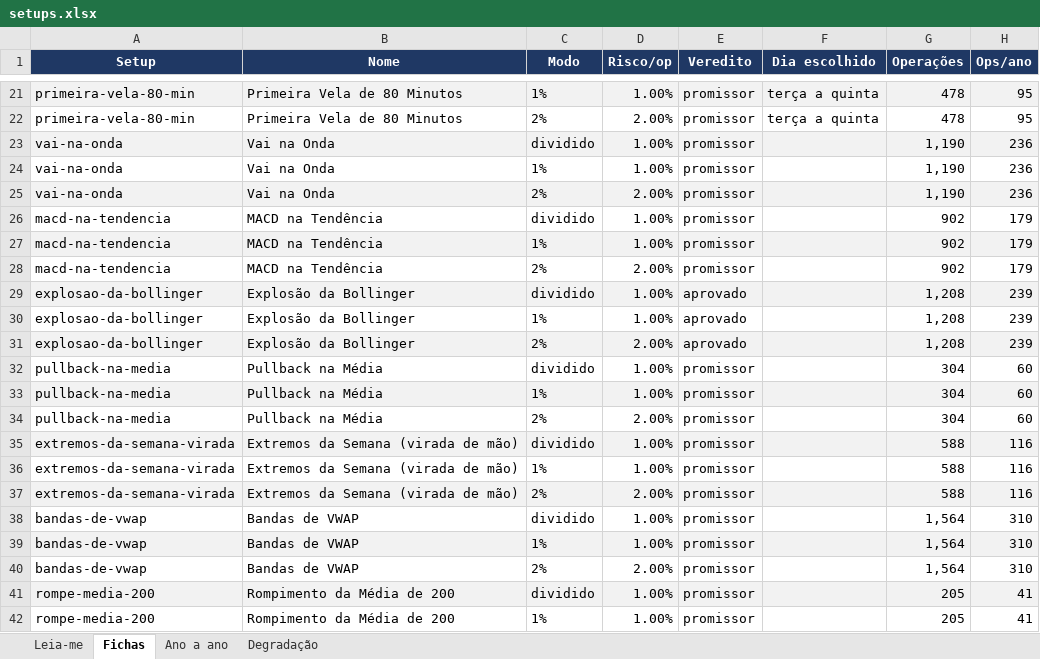
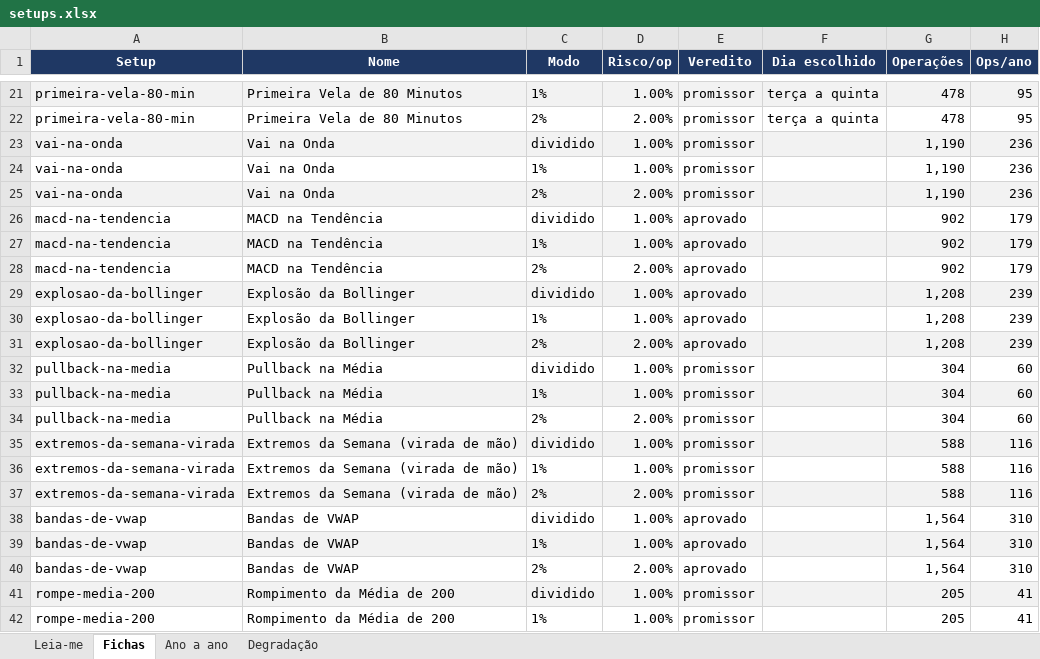
Before and after one commit to jarbasdacosta/safecluster, an Excel workbook: content/entender/setups.xlsx, sheet Fichas, drawn as a sheet; only a part is shown, gaps mark what is left out; values as stored, in another font and other column widths than the file's, no borders; the diff names each change by its address in the sheet, - before the commit and + after, or states it on an @@ line.

```diff
--- a/content/entender/setups.xlsx (sheet Fichas)
+++ b/content/entender/setups.xlsx (sheet Fichas)
-E26:E28 (Veredito): promissor
+E26:E28 (Veredito): aprovado
-E38:E40 (Veredito): promissor
+E38:E40 (Veredito): aprovado
```
Also changed, not shown: sheet Leia-me, content/entender/carteiras.xlsx, content/entender/combinacoes.xlsx, 30 other files.
